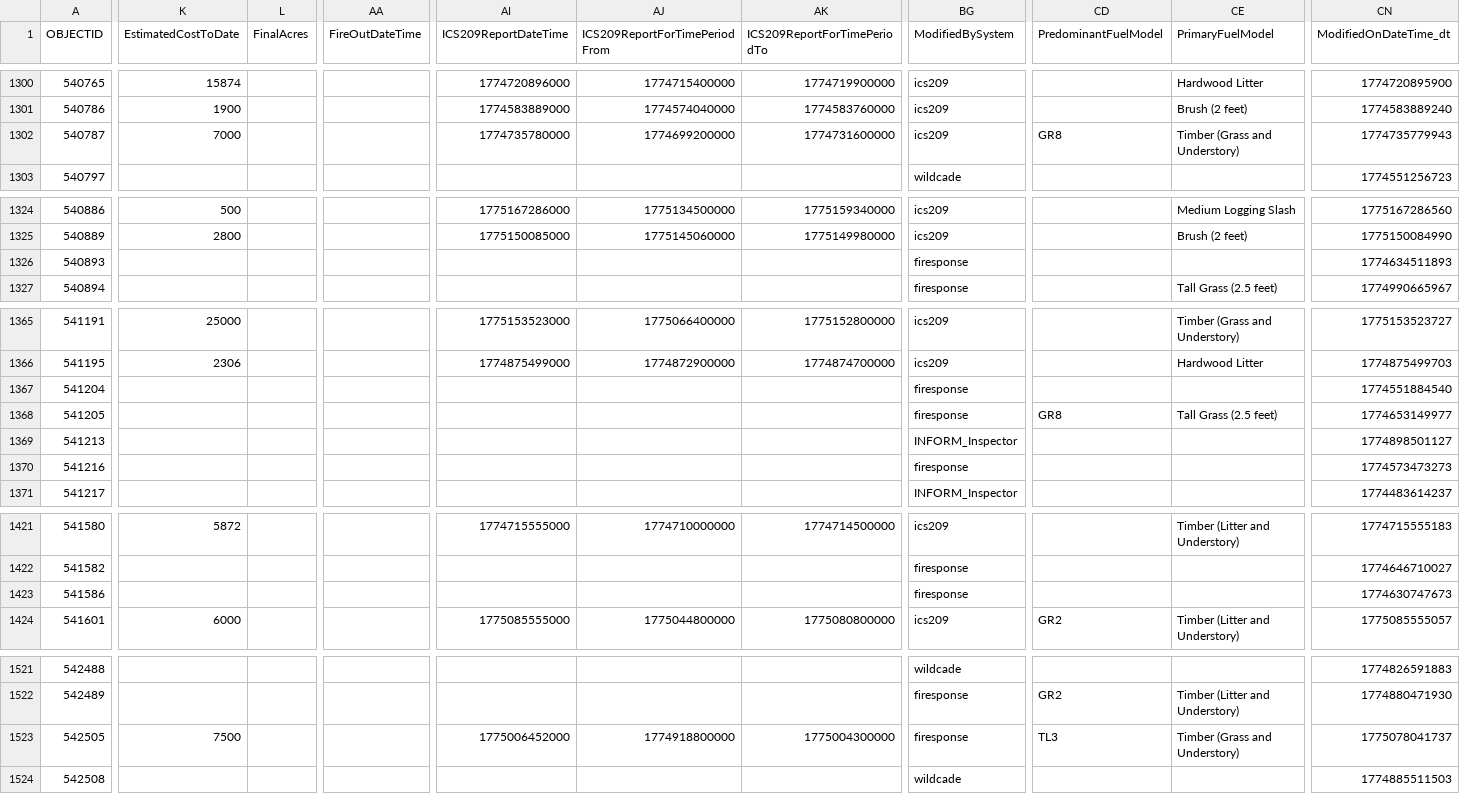
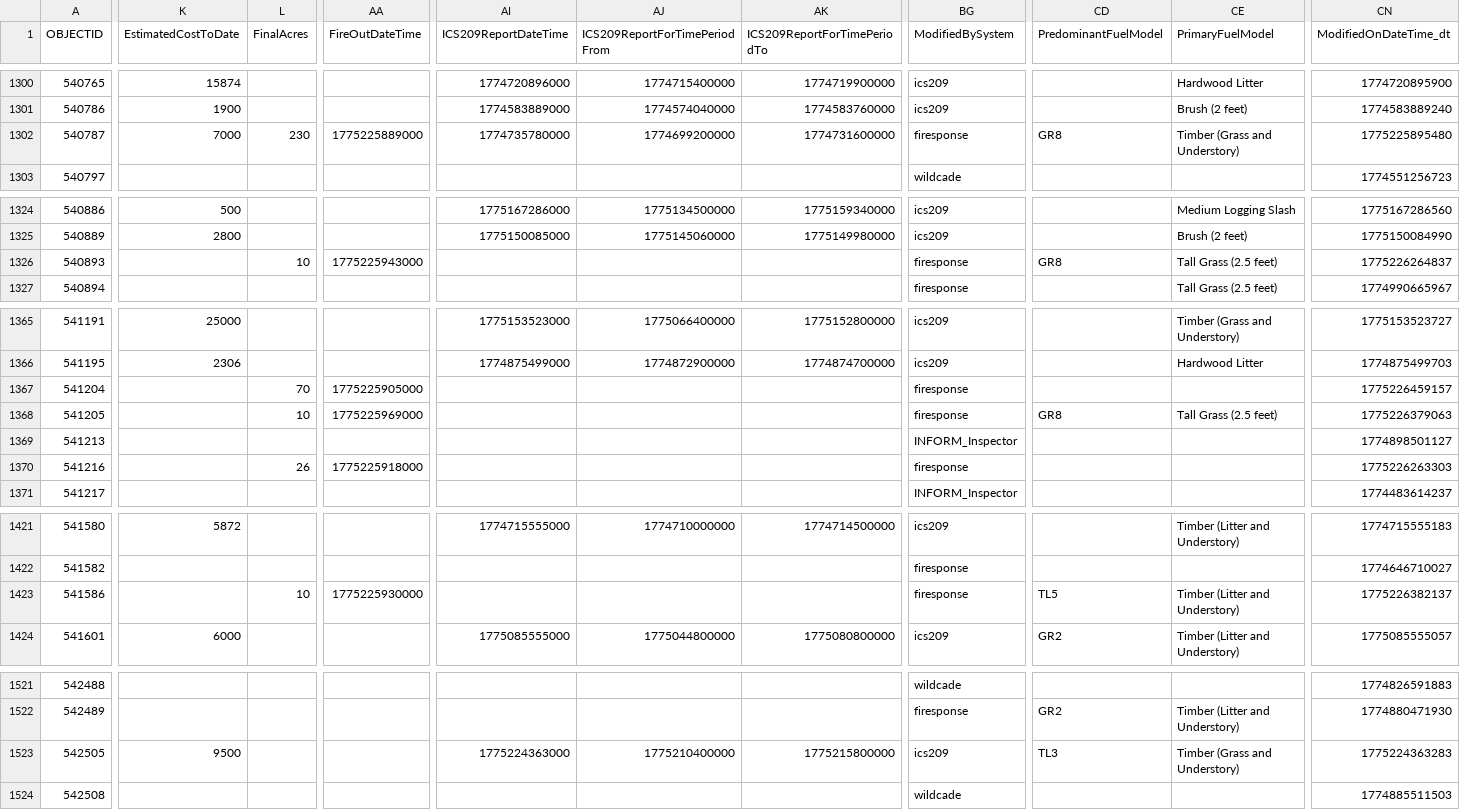
Before and after one commit to githamm/wildfire-tracker, a CSV file: data/wildfire_ytd.csv, drawn as a sheet; only a part is shown, gaps mark what is left out; the diff covers the shown part only; the diff names each change by its address in the sheet, - before the commit and + after, or states it on an @@ line.

```diff
--- a/data/wildfire_ytd.csv
+++ b/data/wildfire_ytd.csv
-L1302 (FinalAcres): (empty)
+L1302 (FinalAcres): 230
-AA1302 (FireOutDateTime): (empty)
+AA1302 (FireOutDateTime): 1775225889000
-BG1302 (ModifiedBySystem): ics209
+BG1302 (ModifiedBySystem): firesponse
-CN1302 (ModifiedOnDateTime_dt): 1774735779943
+CN1302 (ModifiedOnDateTime_dt): 1775225895480
-L1326 (FinalAcres): (empty)
+L1326 (FinalAcres): 10
-AA1326 (FireOutDateTime): (empty)
+AA1326 (FireOutDateTime): 1775225943000
-CD1326 (PredominantFuelModel): (empty)
+CD1326 (PredominantFuelModel): GR8
-CE1326 (PrimaryFuelModel): (empty)
+CE1326 (PrimaryFuelModel): Tall Grass (2.5 feet)
-CN1326 (ModifiedOnDateTime_dt): 1774634511893
+CN1326 (ModifiedOnDateTime_dt): 1775226264837
-L1367 (FinalAcres): (empty)
+L1367 (FinalAcres): 70
-AA1367 (FireOutDateTime): (empty)
+AA1367 (FireOutDateTime): 1775225905000
-CN1367 (ModifiedOnDateTime_dt): 1774551884540
+CN1367 (ModifiedOnDateTime_dt): 1775226459157
-L1368 (FinalAcres): (empty)
+L1368 (FinalAcres): 10
-AA1368 (FireOutDateTime): (empty)
+AA1368 (FireOutDateTime): 1775225969000
-CN1368 (ModifiedOnDateTime_dt): 1774653149977
+CN1368 (ModifiedOnDateTime_dt): 1775226379063
-L1370 (FinalAcres): (empty)
+L1370 (FinalAcres): 26
-AA1370 (FireOutDateTime): (empty)
+AA1370 (FireOutDateTime): 1775225918000
-CN1370 (ModifiedOnDateTime_dt): 1774573473273
+CN1370 (ModifiedOnDateTime_dt): 1775226263303
-L1423 (FinalAcres): (empty)
+L1423 (FinalAcres): 10
-AA1423 (FireOutDateTime): (empty)
+AA1423 (FireOutDateTime): 1775225930000
-CD1423 (PredominantFuelModel): (empty)
+CD1423 (PredominantFuelModel): TL5
-CE1423 (PrimaryFuelModel): (empty)
+CE1423 (PrimaryFuelModel): Timber (Litter and Understory)
-CN1423 (ModifiedOnDateTime_dt): 1774630747673
+CN1423 (ModifiedOnDateTime_dt): 1775226382137
-K1523 (EstimatedCostToDate): 7500
+K1523 (EstimatedCostToDate): 9500
-AI1523 (ICS209ReportDateTime): 1775006452000
+AI1523 (ICS209ReportDateTime): 1775224363000
-AJ1523 (ICS209ReportForTimePeriodFrom): 1774918800000
+AJ1523 (ICS209ReportForTimePeriodFrom): 1775210400000
-AK1523 (ICS209ReportForTimePeriodTo): 1775004300000
+AK1523 (ICS209ReportForTimePeriodTo): 1775215800000
-BG1523 (ModifiedBySystem): firesponse
+BG1523 (ModifiedBySystem): ics209
-CN1523 (ModifiedOnDateTime_dt): 1775078041737
+CN1523 (ModifiedOnDateTime_dt): 1775224363283
```
Also changed, not shown: 22 edited cells elsewhere in this file.
